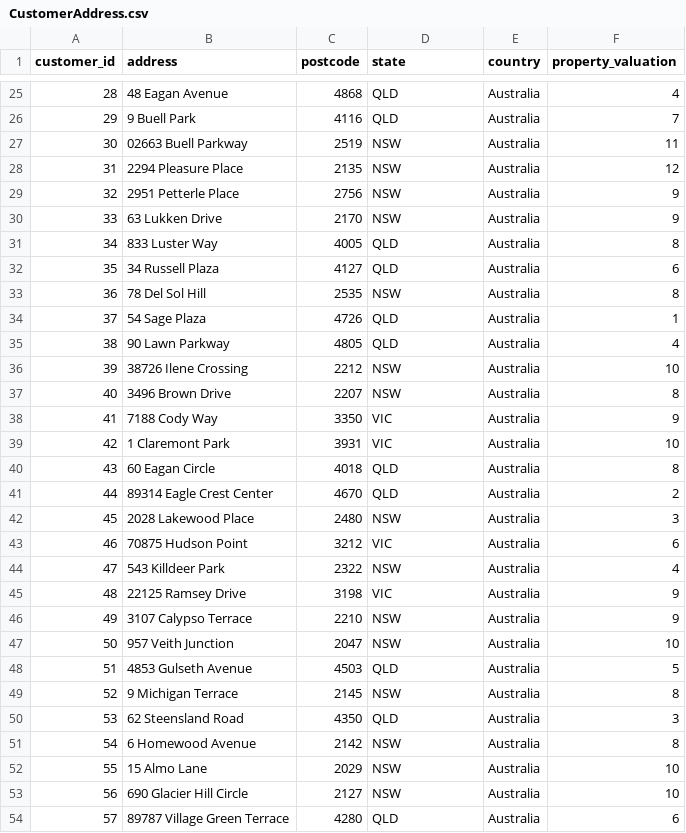
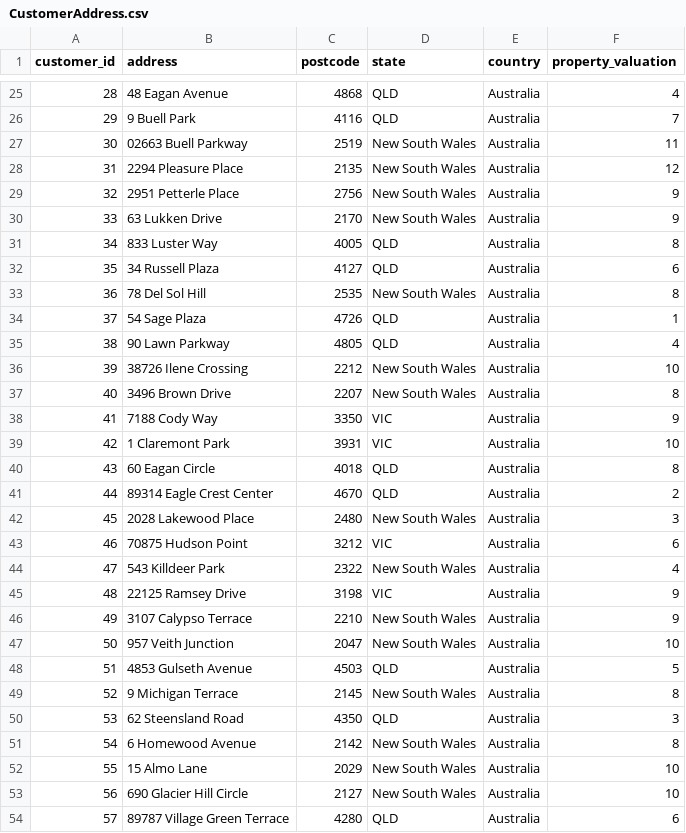
Before and after one commit to indiratwi/KPMG_VirtualInternship, a CSV file: CustomerAddress.csv, drawn as a sheet; only a part is shown, gaps mark what is left out; the diff covers the shown part only.

```diff
--- a/CustomerAddress.csv
+++ b/CustomerAddress.csv
@@ -26,13 +26,13 @@ customer_id,address,postcode,state,country,property_valuation
 29,9 Buell Park,4116,QLD,Australia,7
-30,02663 Buell Parkway,2519,NSW,Australia,11
-31,2294 Pleasure Place,2135,NSW,Australia,12
-32,2951 Petterle Place,2756,NSW,Australia,9
-33,63 Lukken Drive,2170,NSW,Australia,9
+30,02663 Buell Parkway,2519,New South Wales,Australia,11
+31,2294 Pleasure Place,2135,New South Wales,Australia,12
+32,2951 Petterle Place,2756,New South Wales,Australia,9
+33,63 Lukken Drive,2170,New South Wales,Australia,9
 34,833 Luster Way,4005,QLD,Australia,8
 35,34 Russell Plaza,4127,QLD,Australia,6
-36,78 Del Sol Hill,2535,NSW,Australia,8
+36,78 Del Sol Hill,2535,New South Wales,Australia,8
 37,54 Sage Plaza,4726,QLD,Australia,1
 38,90 Lawn Parkway,4805,QLD,Australia,4
-39,38726 Ilene Crossing,2212,NSW,Australia,10
-40,3496 Brown Drive,2207,NSW,Australia,8
+39,38726 Ilene Crossing,2212,New South Wales,Australia,10
+40,3496 Brown Drive,2207,New South Wales,Australia,8
 41,7188 Cody Way,3350,VIC,Australia,9
@@ -41,14 +41,14 @@ customer_id,address,postcode,state,country,property_valuation
 44,89314 Eagle Crest Center,4670,QLD,Australia,2
-45,2028 Lakewood Place,2480,NSW,Australia,3
+45,2028 Lakewood Place,2480,New South Wales,Australia,3
 46,70875 Hudson Point,3212,VIC,Australia,6
-47,543 Killdeer Park,2322,NSW,Australia,4
+47,543 Killdeer Park,2322,New South Wales,Australia,4
 48,22125 Ramsey Drive,3198,VIC,Australia,9
-49,3107 Calypso Terrace,2210,NSW,Australia,9
-50,957 Veith Junction,2047,NSW,Australia,10
+49,3107 Calypso Terrace,2210,New South Wales,Australia,9
+50,957 Veith Junction,2047,New South Wales,Australia,10
 51,4853 Gulseth Avenue,4503,QLD,Australia,5
-52,9 Michigan Terrace,2145,NSW,Australia,8
+52,9 Michigan Terrace,2145,New South Wales,Australia,8
 53,62 Steensland Road,4350,QLD,Australia,3
-54,6 Homewood Avenue,2142,NSW,Australia,8
-55,15 Almo Lane,2029,NSW,Australia,10
-56,690 Glacier Hill Circle,2127,NSW,Australia,10
+54,6 Homewood Avenue,2142,New South Wales,Australia,8
+55,15 Almo Lane,2029,New South Wales,Australia,10
+56,690 Glacier Hill Circle,2127,New South Wales,Australia,10
 57,89787 Village Green Terrace,4280,QLD,Australia,6
```
Also changed, not shown: 153 edited cells elsewhere in this file, 3 other files.
